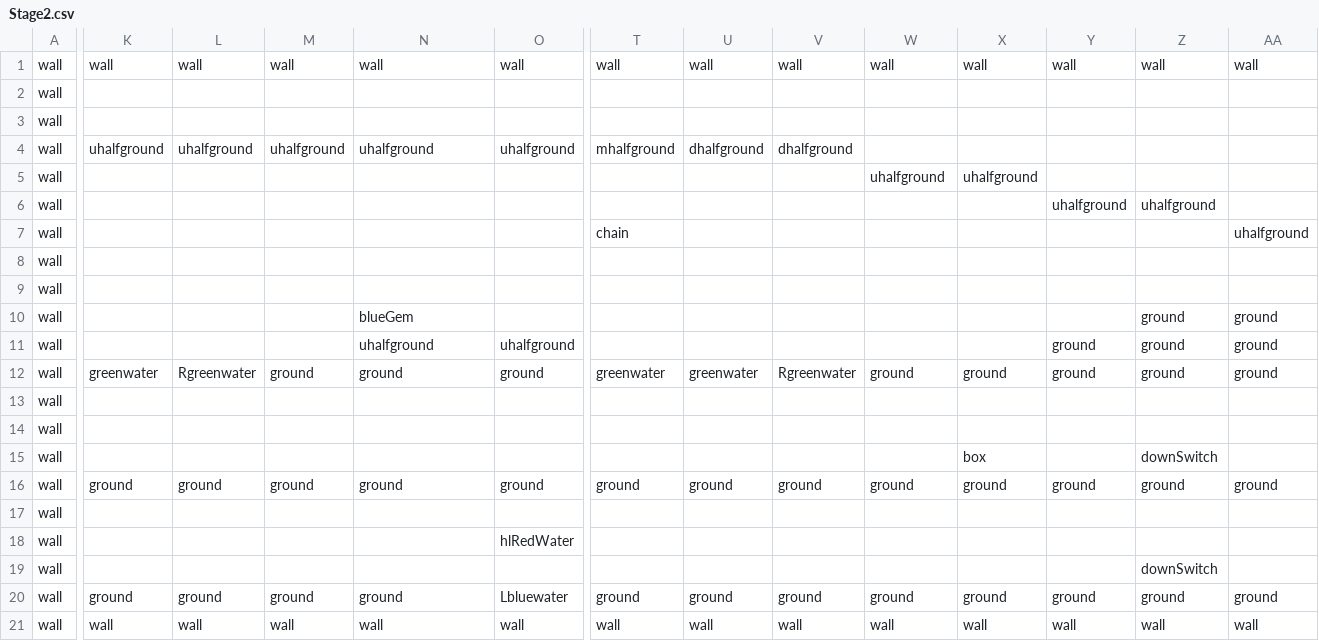
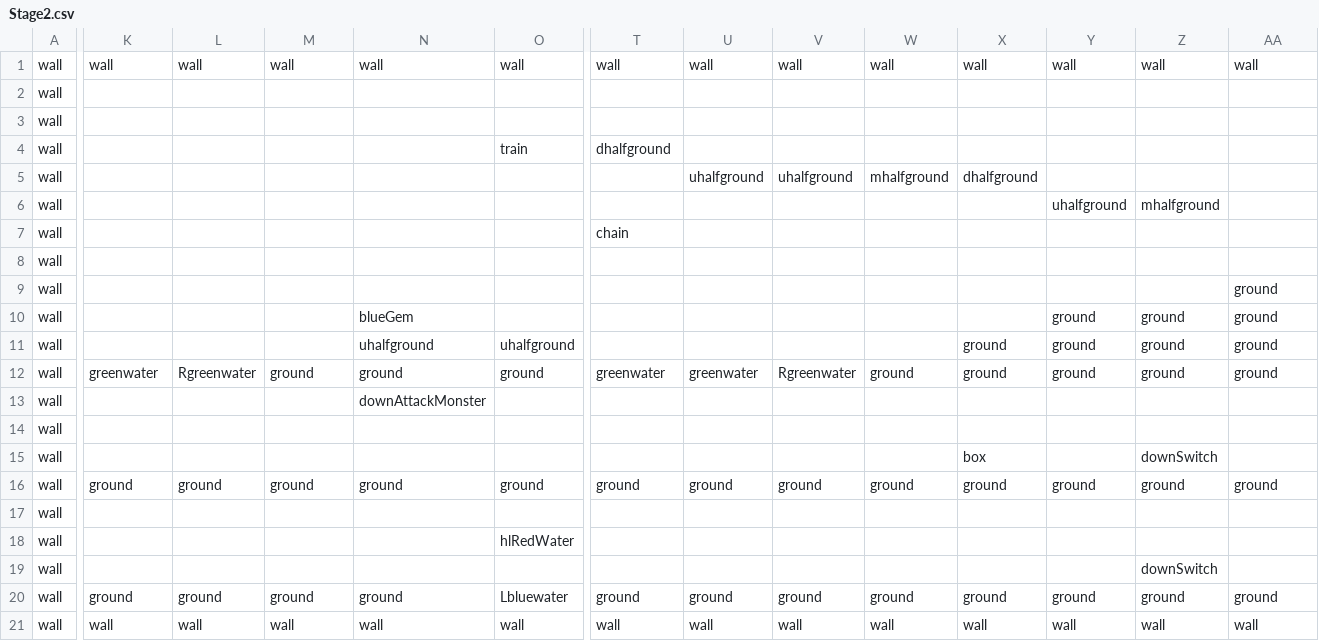
Before and after one commit to leesiyeon99/UnityMiniProject, a CSV file: Assets/CSV/Stage2.csv, drawn as a sheet; only a part is shown, gaps mark what is left out; removed rows and columns are numbered as before the commit, all else as after; rows hold the shown columns only; the diff covers the shown part only; the diff names each change by its address in the sheet, - before the commit and + after, or states it on an @@ line.

Commit message:
FEAT : Stage2 완성 및 추가 프리팹 생성

```diff
--- a/Assets/CSV/Stage2.csv
+++ b/Assets/CSV/Stage2.csv
-K4: uhalfground
+K4: (empty)
-L4: uhalfground
+L4: (empty)
-M4: uhalfground
+M4: (empty)
-N4: uhalfground
+N4: (empty)
-O4: uhalfground
+O4: train
-T4: mhalfground
+T4: dhalfground
-U4: dhalfground
+U4: (empty)
-V4: dhalfground
+V4: (empty)
-U5: (empty)
+U5: uhalfground
-V5: (empty)
+V5: uhalfground
-W5: uhalfground
+W5: mhalfground
-X5: uhalfground
+X5: dhalfground
-Z6: uhalfground
+Z6: mhalfground
-AA7: uhalfground
+AA7: (empty)
-row 8: wall
+row 9: wall |  |  |  |  |  |  |  |  |  |  |  |  | ground
-Y10: (empty)
+Y10: ground
-X11: (empty)
+X11: ground
-N13: (empty)
+N13: downAttackMonster
```
Also changed, not shown: 3 edited cells elsewhere in this file, 15 other files.
